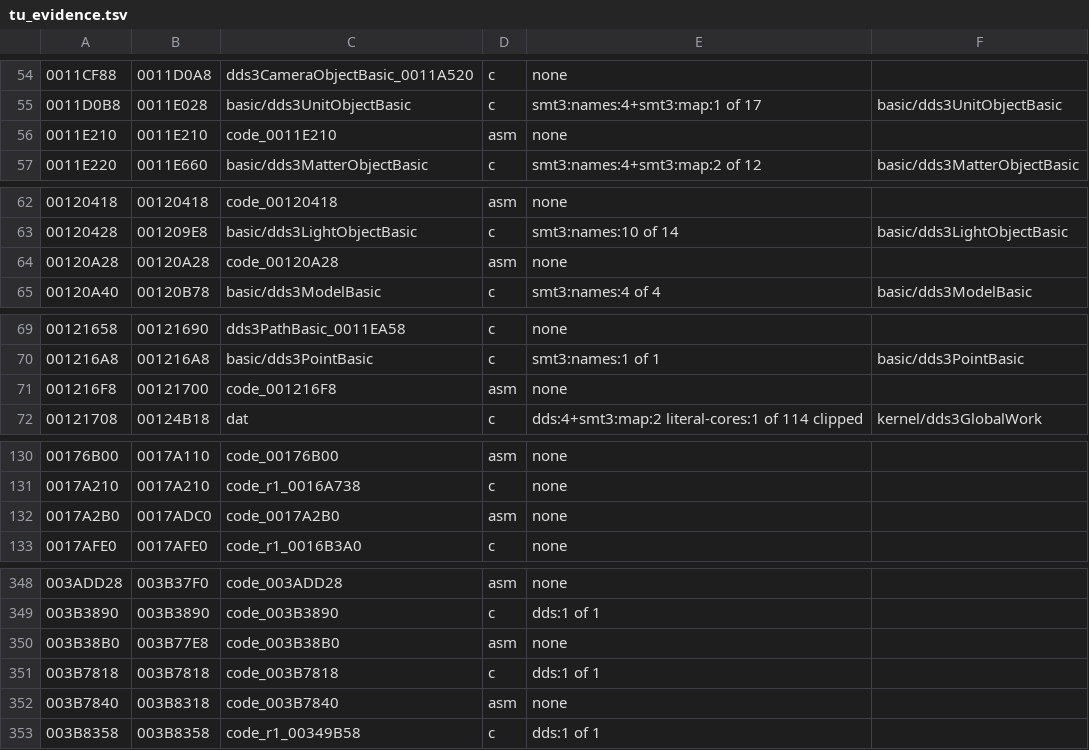
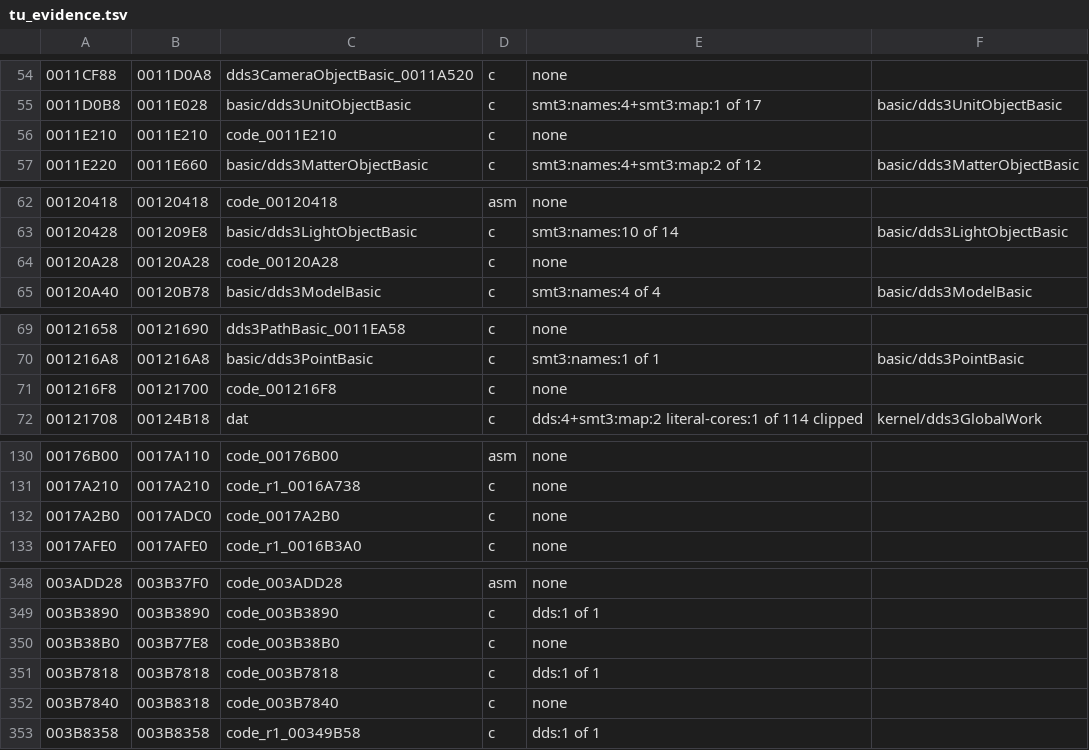
Before and after one commit to Megami-Decomps/raidou-decomp, a TSV file: config/raidou2/tu_evidence.tsv, drawn as a sheet; only a part is shown, gaps mark what is left out; the diff covers the shown part only; the diff names each change by its address in the sheet, - before the commit and + after, or states it on an @@ line.

```diff
--- a/config/raidou2/tu_evidence.tsv
+++ b/config/raidou2/tu_evidence.tsv
-D56: asm
+D56: c
-D64: asm
+D64: c
-D71: asm
+D71: c
-D132: asm
+D132: c
-D350: asm
+D350: c
-D352: asm
+D352: c
```
Also changed, not shown: 1 edited cell elsewhere in this file, 29 other files.
